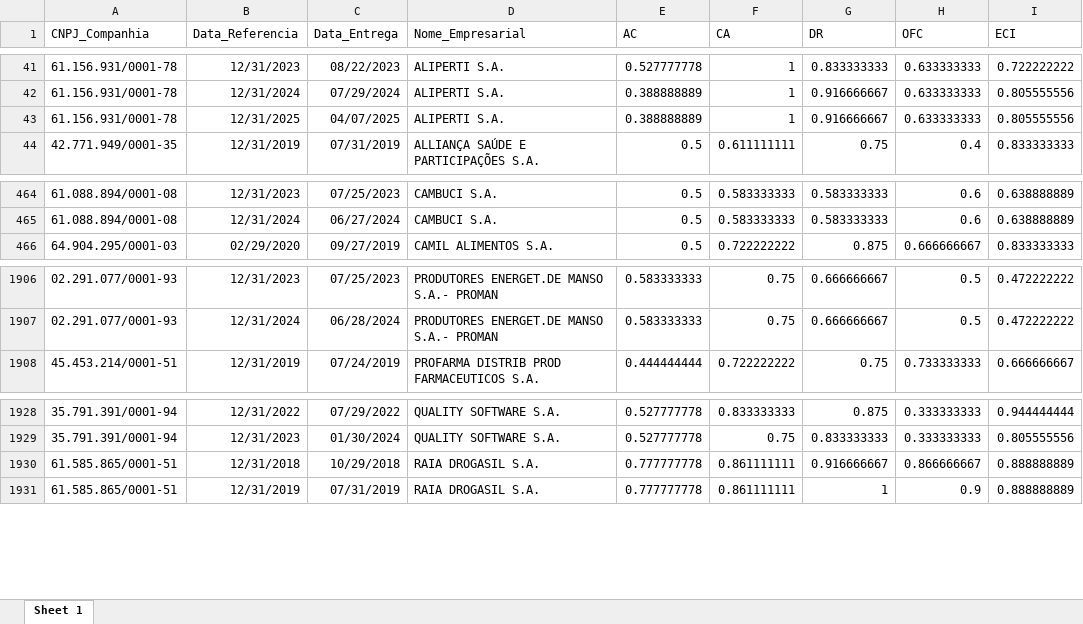
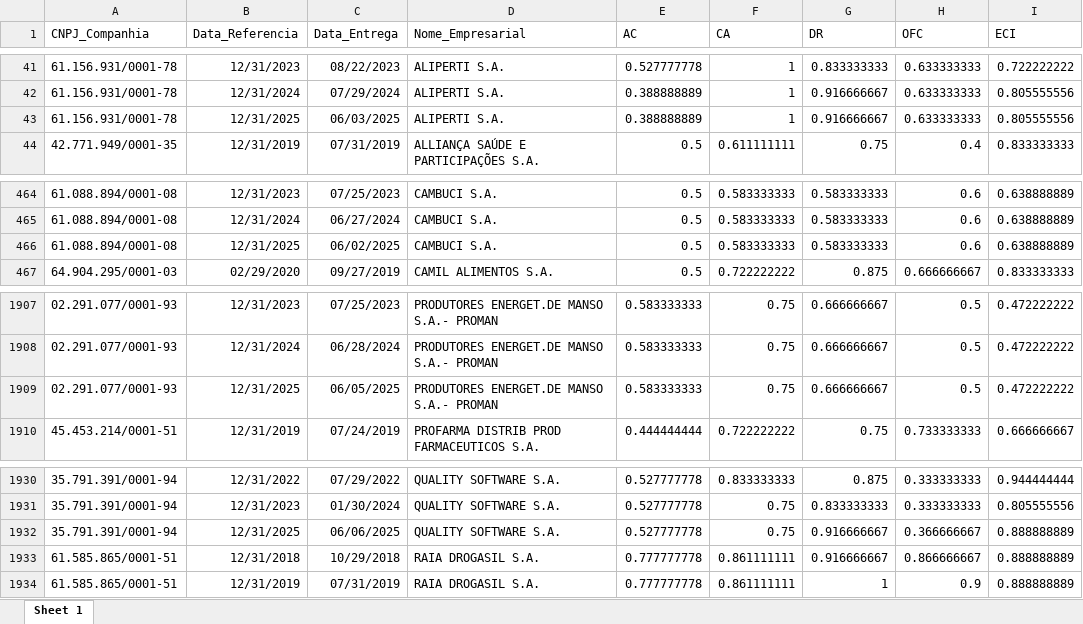
Before and after one commit to mvlp/celta, an Excel workbook: public/docs/index_05_dim_CG.xlsx, sheet Sheet 1, drawn as a sheet; only a part is shown, gaps mark what is left out; values as stored, in another font and other column widths than the file's, no borders; the diff names each change by its address in the sheet, - before the commit and + after, or states it on an @@ line.

```diff
--- a/public/docs/index_05_dim_CG.xlsx (sheet Sheet 1)
+++ b/public/docs/index_05_dim_CG.xlsx (sheet Sheet 1)
-C43 (Data_Entrega): 04/07/2025
+C43 (Data_Entrega): 06/03/2025
+row 466: 61.088.894/0001-08 | 12/31/2025 | 06/02/2025 | CAMBUCI S.A. | 0.5 | 0.583333333 | 0.583333333 | 0.6 | 0.638888889
+row 1909: 02.291.077/0001-93 | 12/31/2025 | 06/05/2025 | PRODUTORES ENERGET.DE MANSO S.A.- PROMAN | 0.583333333 | 0.75 | 0.666666667 | 0.5 | 0.472222222
+row 1932: 35.791.391/0001-94 | 12/31/2025 | 06/06/2025 | QUALITY SOFTWARE S.A. | 0.527777778 | 0.75 | 0.916666667 | 0.366666667 | 0.888888889
```
Also changed, not shown: public/docs/index_07_dim_CG.xlsx, 25 other files.
